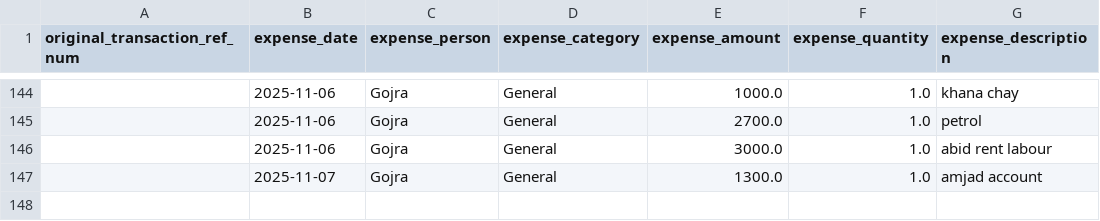
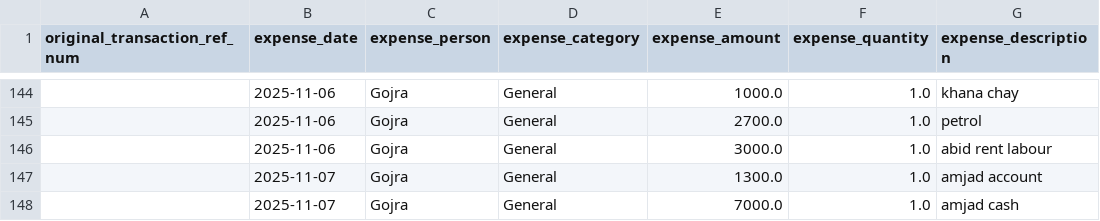
Before and after one commit to WorkProfile-web/payments-summary, a CSV file: client_expenses.csv, drawn as a sheet; only a part is shown, gaps mark what is left out; the diff names each change by its address in the sheet, - before the commit and + after, or states it on an @@ line.

```diff
--- a/client_expenses.csv
+++ b/client_expenses.csv
+row 148:  | 2025-11-07 | Gojra | General | 7000.0 | 1.0 | amjad cash
```
Also changed, not shown: 1 other file.
